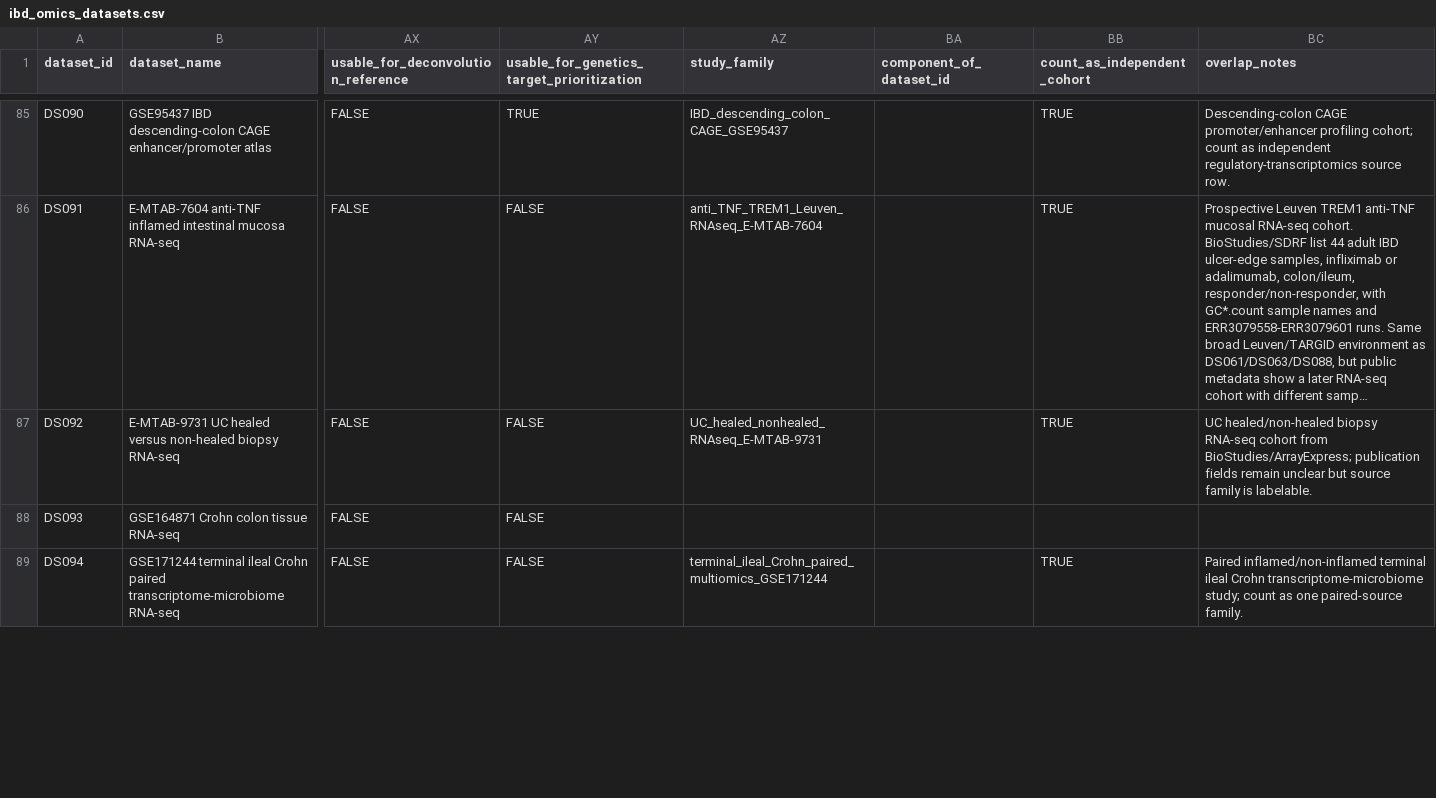
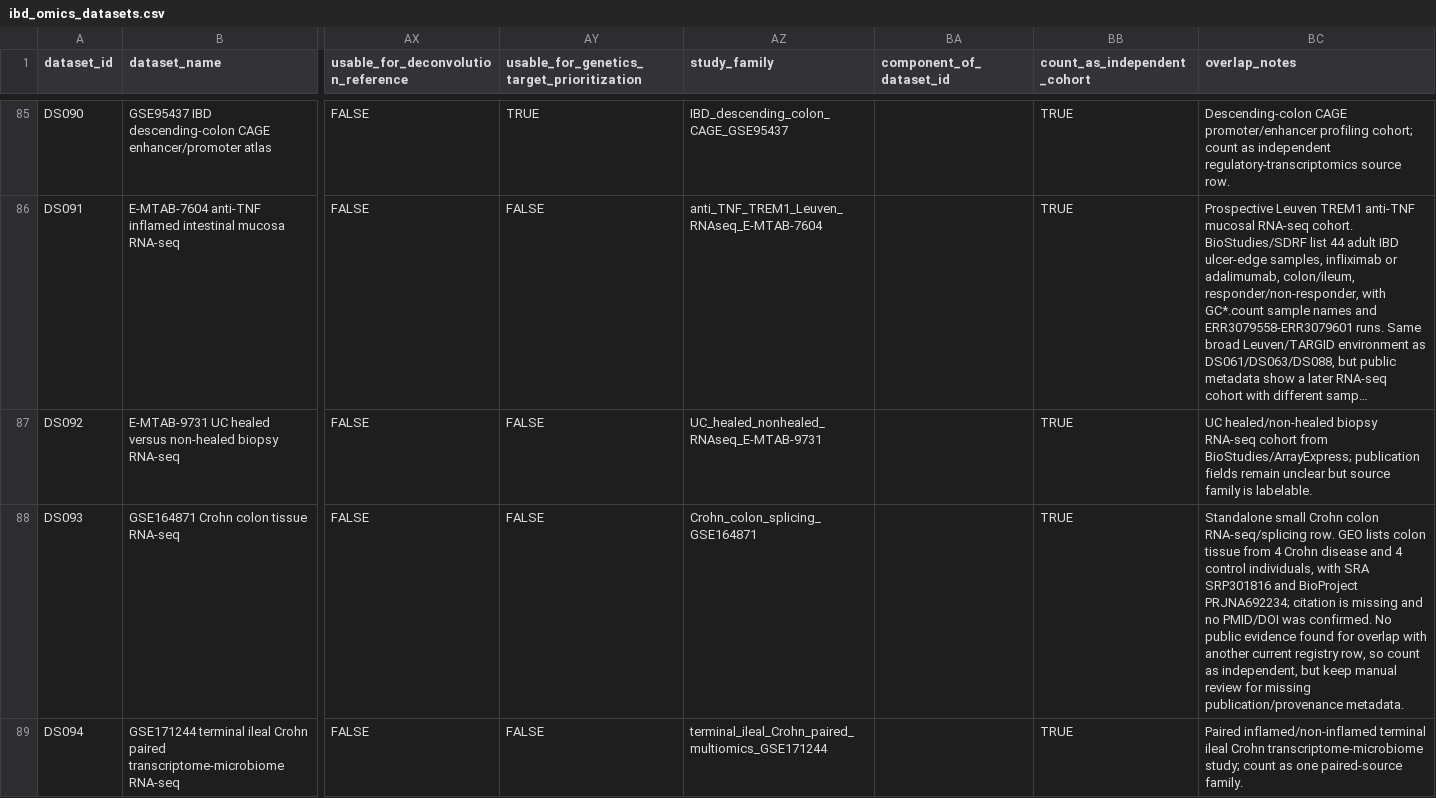
Before and after one commit to DahhamAlsoud/ibd-omics-explorer, a CSV file: data/ibd_omics_datasets.csv, drawn as a sheet; only a part is shown, gaps mark what is left out; long unchanged cells end in …; the diff covers the shown part only; the diff names each change by its address in the sheet, - before the commit and + after, or states it on an @@ line.

Commit message:
Resolve remaining study-family rows

```diff
--- a/data/ibd_omics_datasets.csv
+++ b/data/ibd_omics_datasets.csv
-AZ88 (study_family): (empty)
+AZ88 (study_family): Crohn_colon_splicing_GSE164871
-BB88 (count_as_independent_cohort): (empty)
+BB88 (count_as_independent_cohort): TRUE
-BC88 (overlap_notes): (empty)
+BC88 (overlap_notes): Standalone small Crohn colon RNA-seq/splicing row. GEO lists colon tissue from 4 Crohn disease and 4 control individuals, with SRA SRP301816 and BioProject PRJNA692234; citation is missing and no PMID/DOI was confirmed. No public evidence found for overlap with another current registry row, so count as independent, but keep manual review for missing publication/provenance metadata.
```
Also changed, not shown: 15 edited cells elsewhere in this file, data/orchestrator_queue.csv, docs/data/ibd_omics_datasets.csv, 6 other files.
